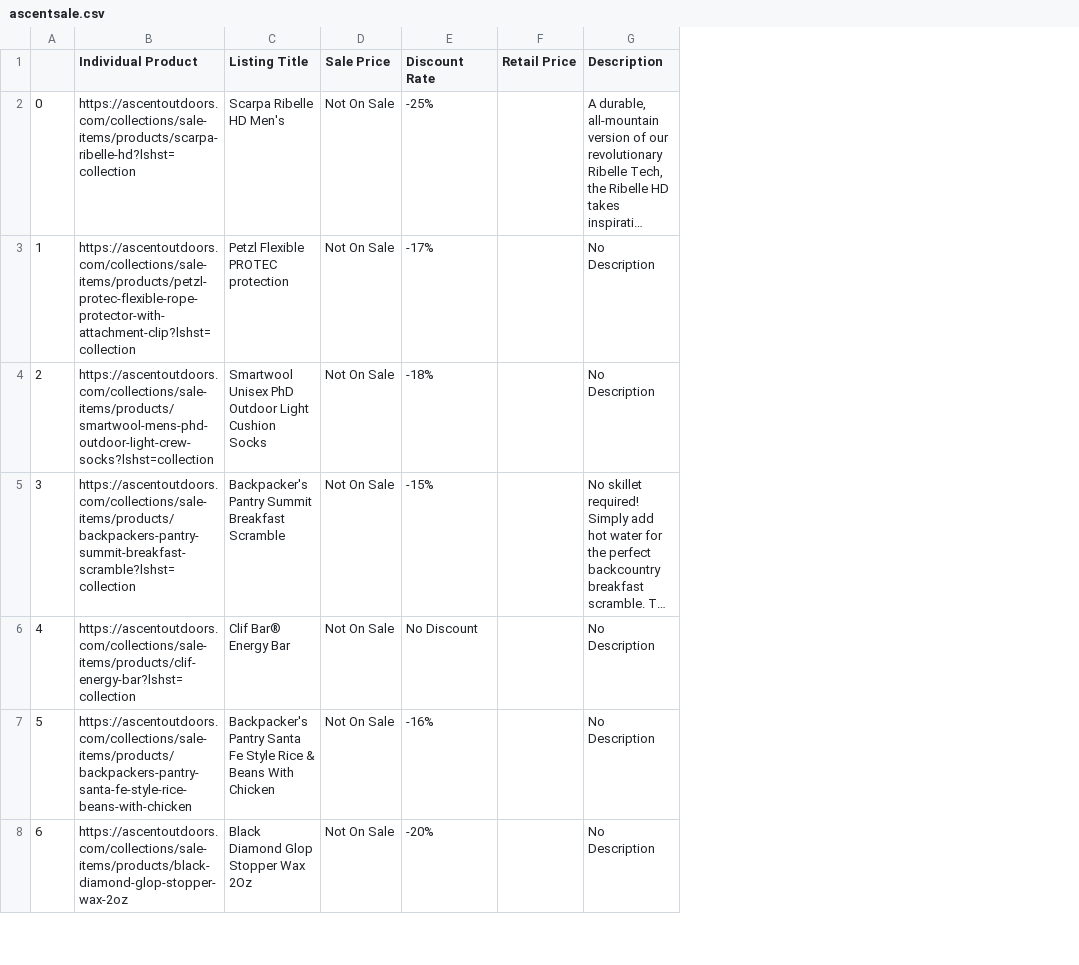
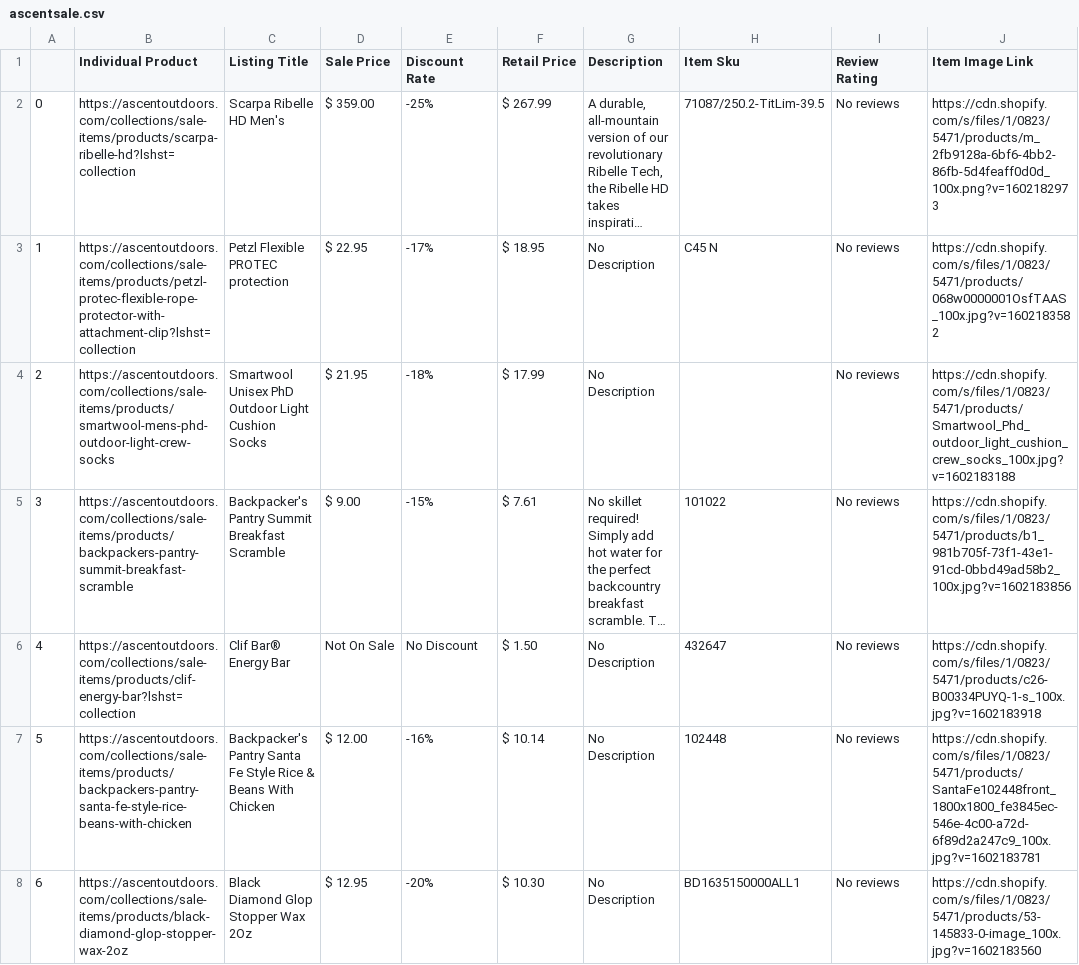
Before and after one commit to menahassan/Ascent-Outdoors-Webscraper, a CSV file: ascentsale.csv, drawn as a sheet; only a part is shown; long unchanged cells end in …; removed rows and columns are numbered as before the commit, all else as after; the diff covers the shown part only; the diff names each change by its address in the sheet, - before the commit and + after, or states it on an @@ line.

Commit message:
fixed empty product fields

```diff
--- a/ascentsale.csv
+++ b/ascentsale.csv
-column D (Sale Price), rows 2-8: all Not On Sale
+column D (Sale Price), rows 2-8: $ 359.00 | $ 22.95 | $ 21.95 | $ 9.00 | Not On Sale | $ 12.00 | $ 12.95
-column F (Retail Price), empty
+column F (Retail Price), rows 2-8: $ 267.99 | $ 18.95 | $ 17.99 | $ 7.61 | $ 1.50 | $ 10.14 | $ 10.30
+column H (Item Sku), rows 2-8: 71087/250.2-TitLim-39.5 | C45 N |  | 101022 | 432647 | 102448 | BD1635150000ALL1
+column I (Review Rating), rows 2-8: all No reviews
+column J (Item Image Link), rows 2-8: https://cdn.shopify.com/s/files/1/0823/5471/products/m_2fb9128a-6bf6-4bb2-86fb-5d4feaff0d0d_100x.png?v=1602182973 | https://cdn.shopify.com/s/files/1/0823/5471/products/068w0000001OsfTAAS_100x.jpg?v=1602183582 | https://cdn.shopify.com/s/files/1/0823/5471/products/Smartwool_Phd_outdoor_light_cushion_crew_socks_100x.jpg?v=1602183188 | https://cdn.shopify.com/s/files/1/0823/5471/products/b1_981b705f-73f1-43e1-91cd-0bbd49ad58b2_100x.jpg?v=1602183856 | https://cdn.shopify.com/s/files/1/0823/5471/products/c26-B00334PUYQ-1-s_100x.jpg?v=1602183918 | https://cdn.shopify.com/s/files/1/0823/5471/products/SantaFe102448front_1800x1800_fe3845ec-546e-4c00-a72d-6f89d2a247c9_100x.jpg?v=1602183781 | https://cdn.shopify.com/s/files/1/0823/5471/products/53-145833-0-image_100x.jpg?v=1602183560
-B4 (Individual Product): https://ascentoutdoors.com/collections/sale-items/products/smartwool-mens-phd-outdoor-light-crew-socks?lshst=collection
+B4 (Individual Product): https://ascentoutdoors.com/collections/sale-items/products/smartwool-mens-phd-outdoor-light-crew-socks
-B5 (Individual Product): https://ascentoutdoors.com/collections/sale-items/products/backpackers-pantry-summit-breakfast-scramble?lshst=collection
+B5 (Individual Product): https://ascentoutdoors.com/collections/sale-items/products/backpackers-pantry-summit-breakfast-scramble
```
Also changed, not shown: 2 edited cells elsewhere in this file, 2 other files.
